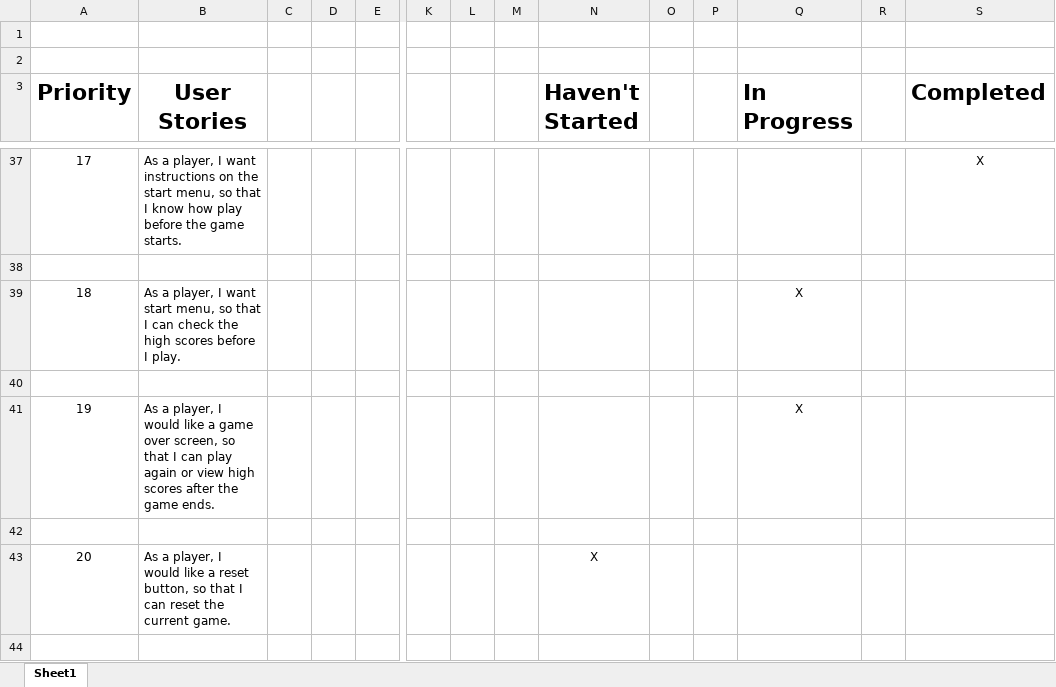
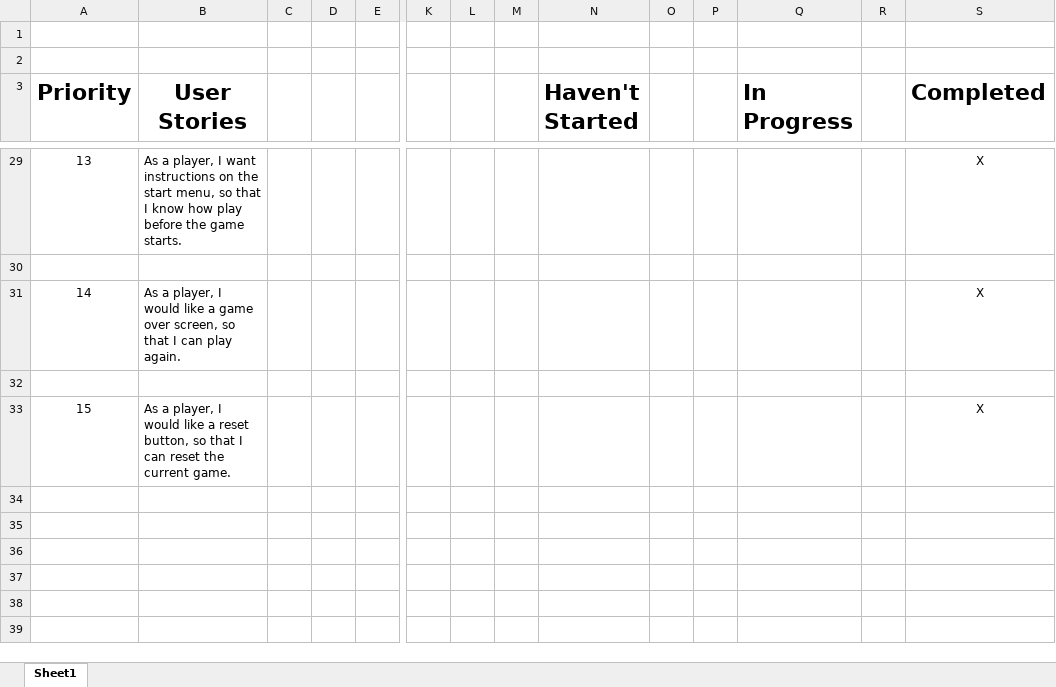
Before and after one commit to ozgurtt/DieZombieDie, an Excel workbook: Priority_backlog.xlsx, sheet Sheet1, drawn as a sheet; only a part is shown, gaps mark what is left out; values as stored, in another font and other column widths than the file's, no borders; removed rows and columns are numbered as before the commit, all else as after; rows hold the shown columns only; the diff covers the shown part only; the diff names each change by its address in the sheet, - before the commit and + after, or states it on an @@ line.

Commit message:
update backlog

```diff
--- a/Priority_backlog.xlsx (sheet Sheet1)
+++ b/Priority_backlog.xlsx (sheet Sheet1)
@@ column A (Priority) renumbered between rows 21 and 33 @@
-row 39: 18 | As a player, I want start menu, so that I can check the high scores before I play. |  |  |  |  |  |  |  |  |  | X
+row 31: 14 | As a player, I would like a game over screen, so that I can play again. |  |  |  |  |  |  |  |  |  |  |  | X
-row 41: 19 | As a player, I would like a game over screen, so that I can play again or view high scores after the game ends. |  |  |  |  |  |  |  |  |  | X
-row 42: (empty)
-N33 (Haven't Started): X
+N33 (Haven't Started): (empty)
-S33 (Completed): (empty)
+S33 (Completed): X
-row 44: (empty)
```
Also changed, not shown: 2 added rows, 17 removed rows and 6 edited cells elsewhere in this sheet.
